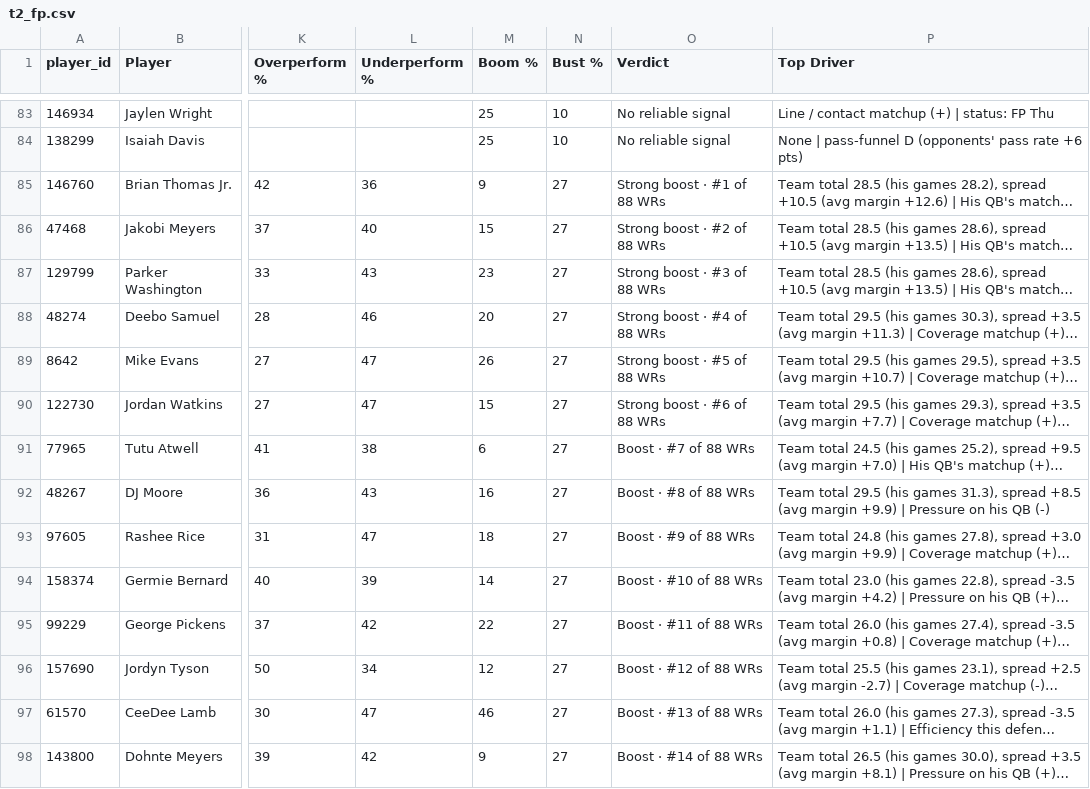
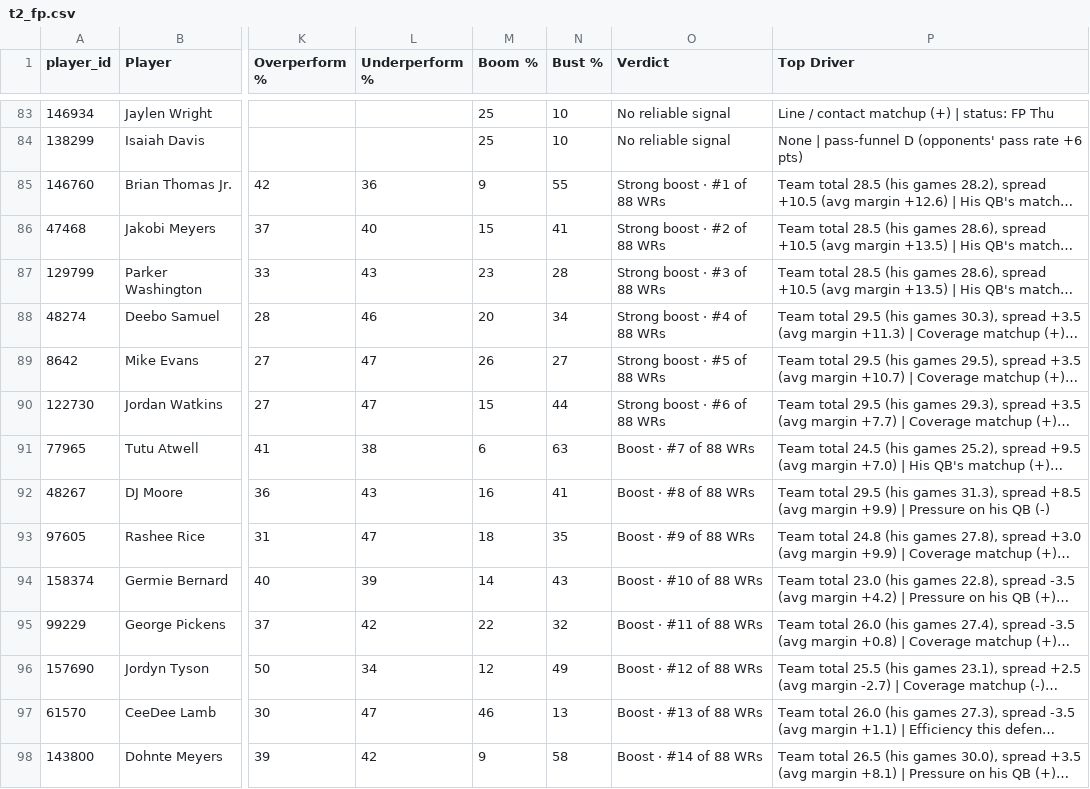
Before and after one commit to dhanani1/dwain-coverage-data, a CSV file: t2_fp.csv, drawn as a sheet; only a part is shown, gaps mark what is left out; long unchanged cells end in …; the diff covers the shown part only; the diff names each change by its address in the sheet, - before the commit and + after, or states it on an @@ line.

```diff
--- a/t2_fp.csv
+++ b/t2_fp.csv
-N85 (Bust %): 27
+N85 (Bust %): 55
-N86 (Bust %): 27
+N86 (Bust %): 41
-N87 (Bust %): 27
+N87 (Bust %): 28
-N88 (Bust %): 27
+N88 (Bust %): 34
-N90 (Bust %): 27
+N90 (Bust %): 44
-N91 (Bust %): 27
+N91 (Bust %): 63
-N92 (Bust %): 27
+N92 (Bust %): 41
-N93 (Bust %): 27
+N93 (Bust %): 35
-N94 (Bust %): 27
+N94 (Bust %): 43
-N95 (Bust %): 27
+N95 (Bust %): 32
-N96 (Bust %): 27
+N96 (Bust %): 49
-N97 (Bust %): 27
+N97 (Bust %): 13
-N98 (Bust %): 27
+N98 (Bust %): 58
```
Also changed, not shown: 183 edited cells elsewhere in this file, 1 other file.
